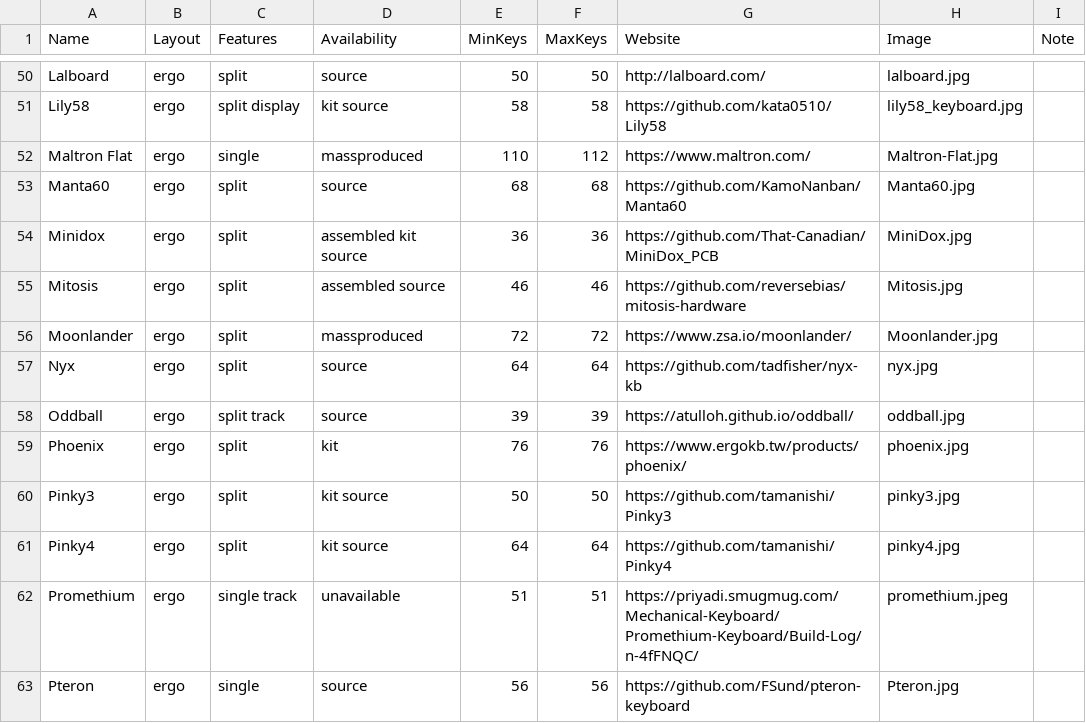
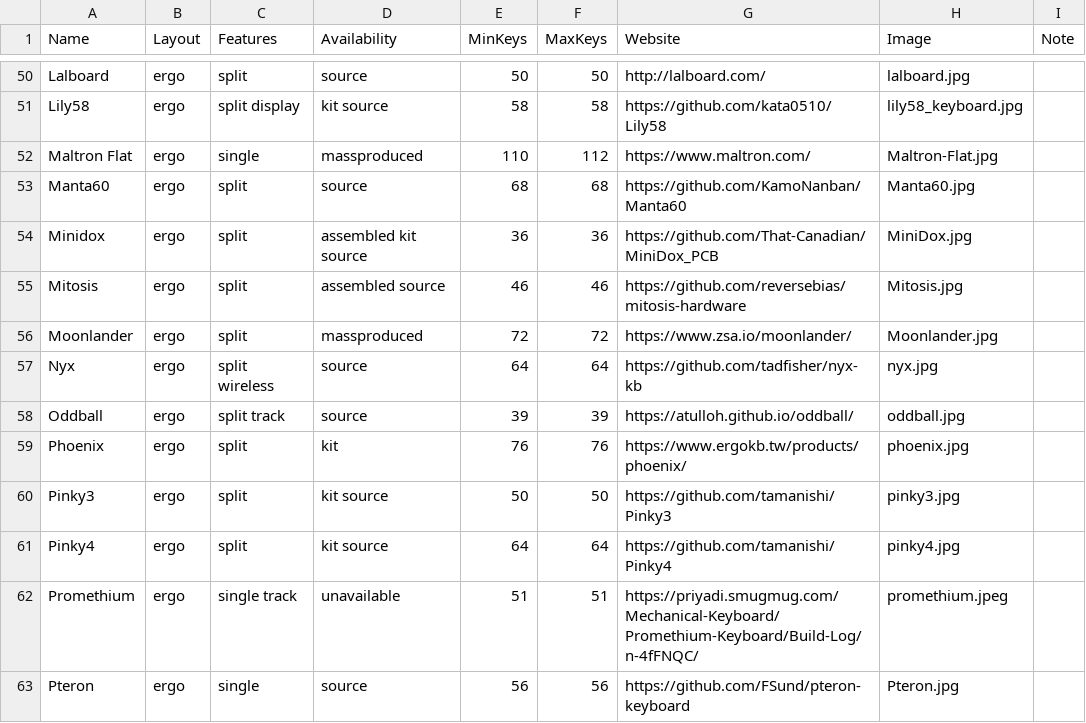
Before and after one commit to Aposymbiont/split-keyboards, a CSV file: ergo.csv, drawn as a sheet; only a part is shown, gaps mark what is left out.

Commit message:
Nyx is wireless

```diff
--- a/ergo.csv
+++ b/ergo.csv
@@ -56,3 +56,3 @@ Mitosis,ergo,split,assembled source,46,46,https://github.com/reversebias/mitosis
 Moonlander,ergo,split,massproduced,72,72,https://www.zsa.io/moonlander/,Moonlander.jpg,
-Nyx,ergo,split,source,64,64,https://github.com/tadfisher/nyx-kb,nyx.jpg,
+Nyx,ergo,split wireless,source,64,64,https://github.com/tadfisher/nyx-kb,nyx.jpg,
 Oddball,ergo,split track,source,39,39,https://atulloh.github.io/oddball/,oddball.jpg,
```
